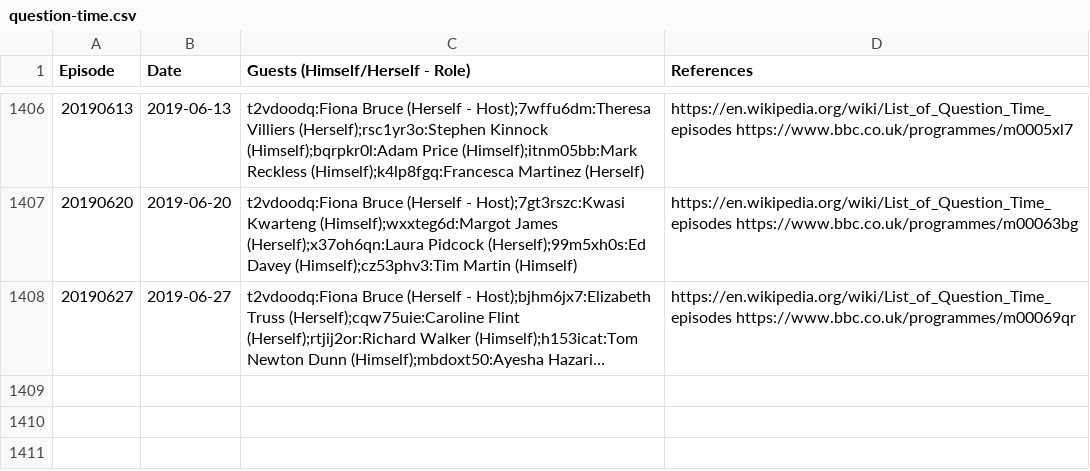
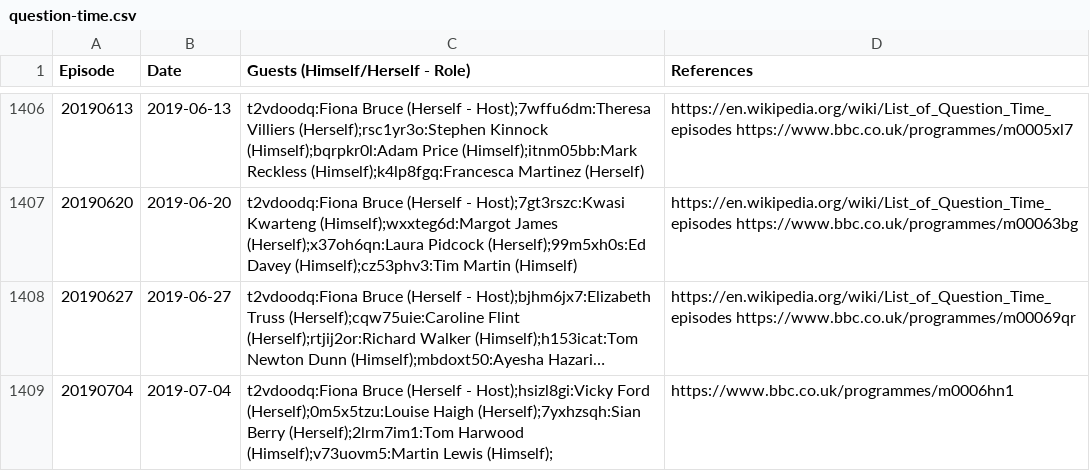
Before and after one commit to slowe/panelshows, a CSV file: shows/data/question-time.csv, drawn as a sheet; only a part is shown, gaps mark what is left out; long unchanged cells end in …; the diff names each change by its address in the sheet, - before the commit and + after, or states it on an @@ line.

Commit message:
Add episode

```diff
--- a/shows/data/question-time.csv
+++ b/shows/data/question-time.csv
+row 1409: 20190704 | 2019-07-04 | t2vdoodq:Fiona Bruce (Herself - Host);hsizl8gi:Vicky Ford (Herself);0m5x5tzu:Louise Haigh (Herself);7yxhzsqh:Sian Berry (Herself);2lrm7im1:Tom Harwood (Himself);v73uovm5:Martin Lewis (Himself); | https://www.bbc.co.uk/programmes/m0006hn1
```
